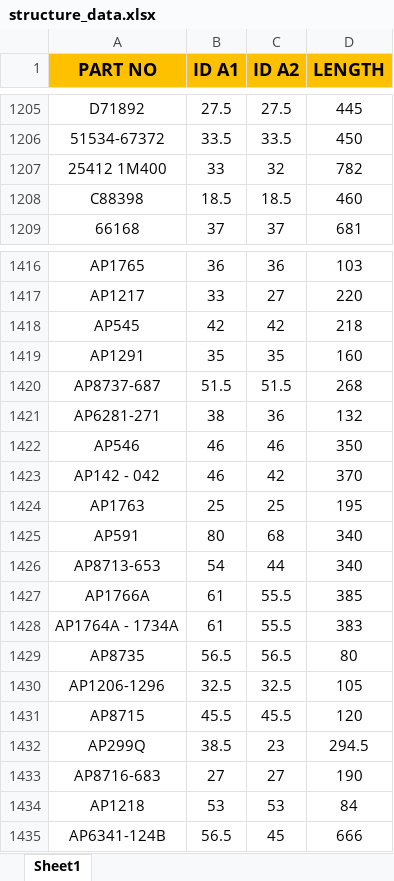
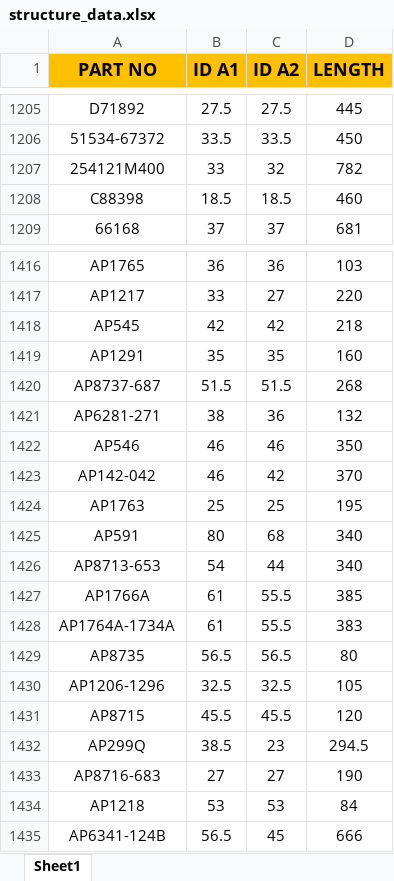
Before and after one commit to MazeERPNEXT/jkfennerimageprocess, an Excel workbook: jkfenner_image_process/machine_learning/hose_single/structure_data.xlsx, sheet Sheet1, drawn as a sheet; only a part is shown, gaps mark what is left out; values as stored, in another font and other column widths than the file's, no borders; conditional formats not drawn; the diff names each change by its address in the sheet, - before the commit and + after, or states it on an @@ line.

```diff
--- a/jkfenner_image_process/machine_learning/hose_single/structure_data.xlsx (sheet Sheet1)
+++ b/jkfenner_image_process/machine_learning/hose_single/structure_data.xlsx (sheet Sheet1)
-A1207 (PART NO): 25412 1M400
+A1207 (PART NO): 254121M400
-A1423 (PART NO): AP142 - 042
+A1423 (PART NO): AP142-042
-A1428 (PART NO): AP1764A - 1734A
+A1428 (PART NO): AP1764A-1734A
```
Also changed, not shown: 4 other files.
